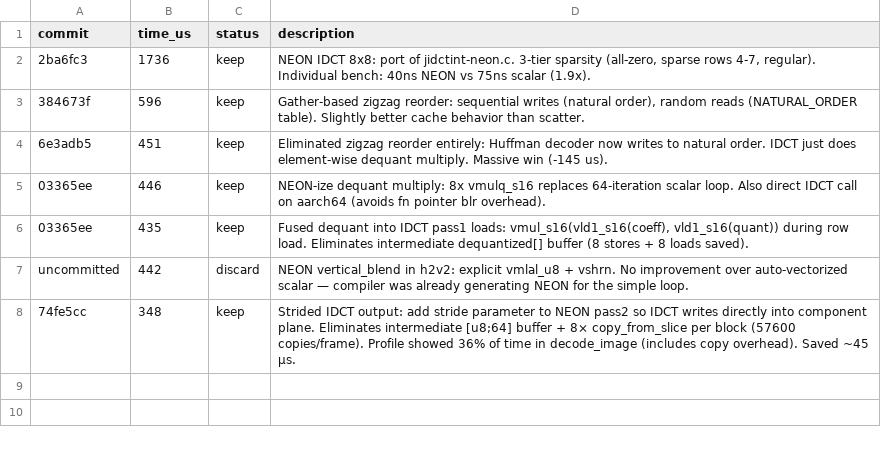
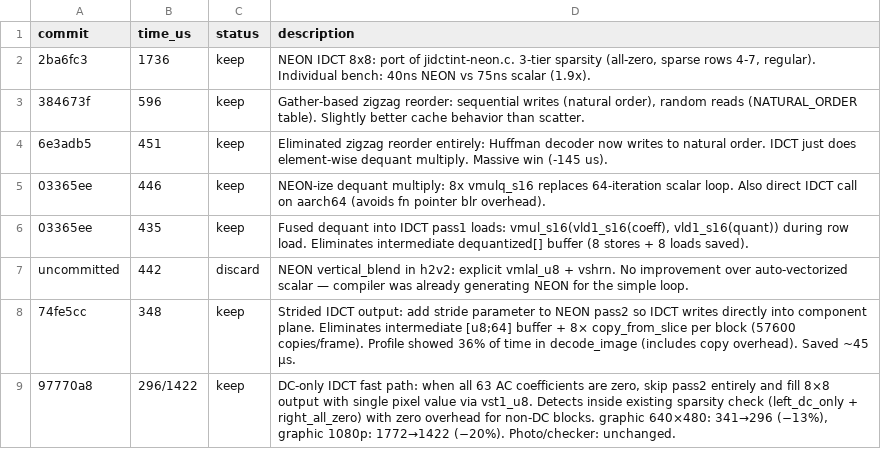
Before and after one commit to developer0hye/libjpeg-turbo-rs, a TSV file: experiments/idct.tsv, drawn as a sheet.

```diff
--- a/experiments/idct.tsv
+++ b/experiments/idct.tsv
@@ -8 +8,2 @@ uncommitted	442	discard	NEON vertical_blend in h2v2: explicit vmlal_u8 + vshrn.
 74fe5cc	348	keep	Strided IDCT output: add stride parameter to NEON pass2 so IDCT writes directly into component plane. Eliminates intermediate [u8;64] buffer + 8× copy_from_slice per block (57600 copies/frame). Profile showed 36% of time in decode_image (includes copy overhead). Saved ~45 µs.
+97770a8	296/1422	keep	DC-only IDCT fast path: when all 63 AC coefficients are zero, skip pass2 entirely and fill 8×8 output with single pixel value via vst1_u8. Detects inside existing sparsity check (left_dc_only + right_all_zero) with zero overhead for non-DC blocks. graphic 640×480: 341→296 (−13%), graphic 1080p: 1772→1422 (−20%). Photo/checker: unchanged.
```
Also changed, not shown: experiments/pipeline.tsv.
